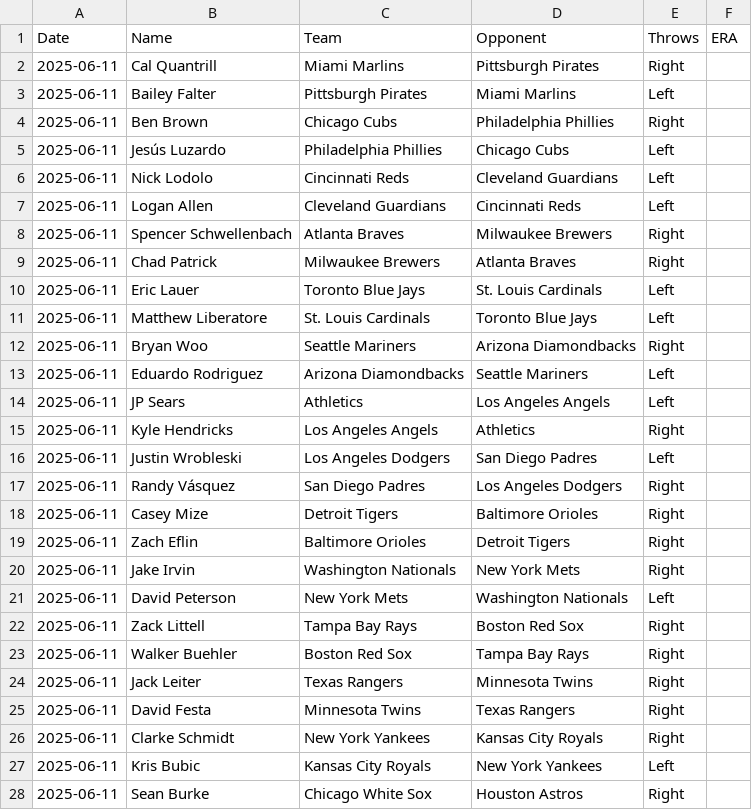
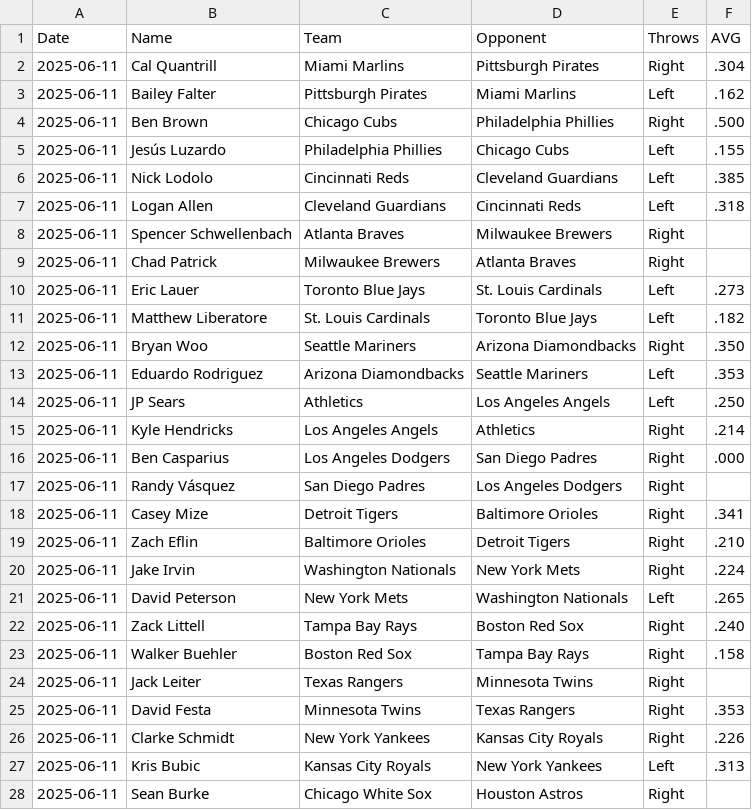
Before and after one commit to jonconbarbacoa4/mlb-predictor, a CSV file: public/data/probable_pitchers_2025.csv, drawn as a sheet; only a part is shown; the diff covers the shown part only.

Commit message:
🔁 Mostrar AVG permitido del pitcher rival en lugar de ERA

```diff
--- a/public/data/probable_pitchers_2025.csv
+++ b/public/data/probable_pitchers_2025.csv
@@ -1,28 +1,28 @@
-Date,Name,Team,Opponent,Throws,ERA
-2025-06-11,Cal Quantrill,Miami Marlins,Pittsburgh Pirates,Right,
-2025-06-11,Bailey Falter,Pittsburgh Pirates,Miami Marlins,Left,
-2025-06-11,Ben Brown,Chicago Cubs,Philadelphia Phillies,Right,
-2025-06-11,Jesús Luzardo,Philadelphia Phillies,Chicago Cubs,Left,
-2025-06-11,Nick Lodolo,Cincinnati Reds,Cleveland Guardians,Left,
-2025-06-11,Logan Allen,Cleveland Guardians,Cincinnati Reds,Left,
+Date,Name,Team,Opponent,Throws,AVG
+2025-06-11,Cal Quantrill,Miami Marlins,Pittsburgh Pirates,Right,.304
+2025-06-11,Bailey Falter,Pittsburgh Pirates,Miami Marlins,Left,.162
+2025-06-11,Ben Brown,Chicago Cubs,Philadelphia Phillies,Right,.500
+2025-06-11,Jesús Luzardo,Philadelphia Phillies,Chicago Cubs,Left,.155
+2025-06-11,Nick Lodolo,Cincinnati Reds,Cleveland Guardians,Left,.385
+2025-06-11,Logan Allen,Cleveland Guardians,Cincinnati Reds,Left,.318
 2025-06-11,Spencer Schwellenbach,Atlanta Braves,Milwaukee Brewers,Right,
 2025-06-11,Chad Patrick,Milwaukee Brewers,Atlanta Braves,Right,
-2025-06-11,Eric Lauer,Toronto Blue Jays,St. Louis Cardinals,Left,
-2025-06-11,Matthew Liberatore,St. Louis Cardinals,Toronto Blue Jays,Left,
-2025-06-11,Bryan Woo,Seattle Mariners,Arizona Diamondbacks,Right,
-2025-06-11,Eduardo Rodriguez,Arizona Diamondbacks,Seattle Mariners,Left,
-2025-06-11,JP Sears,Athletics,Los Angeles Angels,Left,
-2025-06-11,Kyle Hendricks,Los Angeles Angels,Athletics,Right,
-2025-06-11,Justin Wrobleski,Los Angeles Dodgers,San Diego Padres,Left,
+2025-06-11,Eric Lauer,Toronto Blue Jays,St. Louis Cardinals,Left,.273
+2025-06-11,Matthew Liberatore,St. Louis Cardinals,Toronto Blue Jays,Left,.182
+2025-06-11,Bryan Woo,Seattle Mariners,Arizona Diamondbacks,Right,.350
+2025-06-11,Eduardo Rodriguez,Arizona Diamondbacks,Seattle Mariners,Left,.353
+2025-06-11,JP Sears,Athletics,Los Angeles Angels,Left,.250
+2025-06-11,Kyle Hendricks,Los Angeles Angels,Athletics,Right,.214
+2025-06-11,Ben Casparius,Los Angeles Dodgers,San Diego Padres,Right,.000
 2025-06-11,Randy Vásquez,San Diego Padres,Los Angeles Dodgers,Right,
-2025-06-11,Casey Mize,Detroit Tigers,Baltimore Orioles,Right,
-2025-06-11,Zach Eflin,Baltimore Orioles,Detroit Tigers,Right,
-2025-06-11,Jake Irvin,Washington Nationals,New York Mets,Right,
-2025-06-11,David Peterson,New York Mets,Washington Nationals,Left,
-2025-06-11,Zack Littell,Tampa Bay Rays,Boston Red Sox,Right,
-2025-06-11,Walker Buehler,Boston Red Sox,Tampa Bay Rays,Right,
+2025-06-11,Casey Mize,Detroit Tigers,Baltimore Orioles,Right,.341
+2025-06-11,Zach Eflin,Baltimore Orioles,Detroit Tigers,Right,.210
+2025-06-11,Jake Irvin,Washington Nationals,New York Mets,Right,.224
+2025-06-11,David Peterson,New York Mets,Washington Nationals,Left,.265
+2025-06-11,Zack Littell,Tampa Bay Rays,Boston Red Sox,Right,.240
+2025-06-11,Walker Buehler,Boston Red Sox,Tampa Bay Rays,Right,.158
 2025-06-11,Jack Leiter,Texas Rangers,Minnesota Twins,Right,
-2025-06-11,David Festa,Minnesota Twins,Texas Rangers,Right,
-2025-06-11,Clarke Schmidt,New York Yankees,Kansas City Royals,Right,
-2025-06-11,Kris Bubic,Kansas City Royals,New York Yankees,Left,
+2025-06-11,David Festa,Minnesota Twins,Texas Rangers,Right,.353
+2025-06-11,Clarke Schmidt,New York Yankees,Kansas City Royals,Right,.226
+2025-06-11,Kris Bubic,Kansas City Royals,New York Yankees,Left,.313
 2025-06-11,Sean Burke,Chicago White Sox,Houston Astros,Right,
```
Also changed, not shown: 3 edited cells elsewhere in this file, 2 other files.
